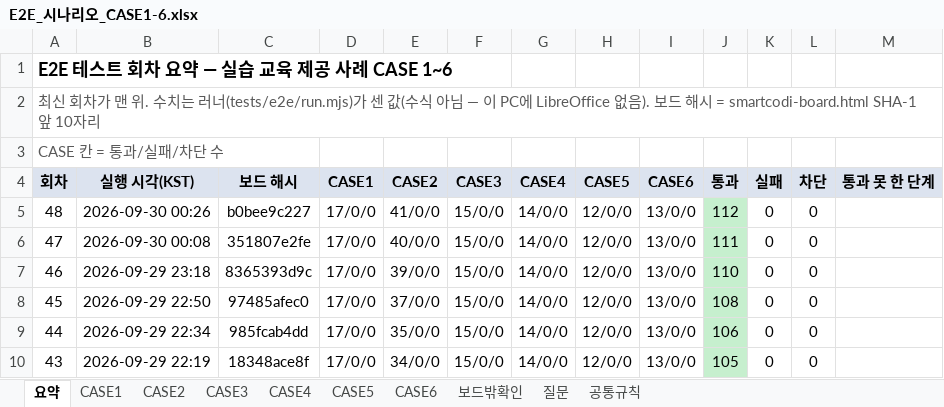
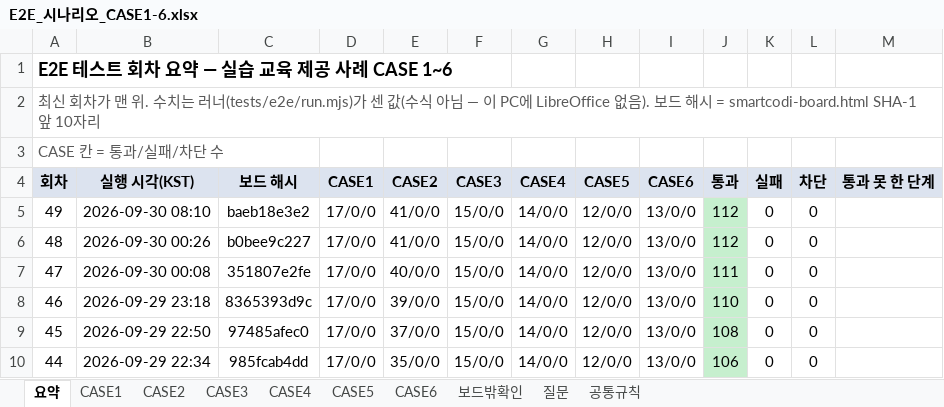
Before and after one commit to smartcodi/smartcodi, an Excel workbook: doc/테스트/E2E_시나리오_CASE1-6.xlsx, sheet 요약, drawn as a sheet; only a part is shown; the shorter side is filled out with more unchanged rows; values as stored, in another font and other column widths than the file's, no borders; the diff names each change by its address in the sheet, - before the commit and + after, or states it on an @@ line.

```diff
--- a/doc/테스트/E2E_시나리오_CASE1-6.xlsx (sheet 요약)
+++ b/doc/테스트/E2E_시나리오_CASE1-6.xlsx (sheet 요약)
+row 5: 49 | 2026-09-30 08:10 | baeb18e3e2 | 17/0/0 | 41/0/0 | 15/0/0 | 14/0/0 | 12/0/0 | 13/0/0 | 112 | 0 | 0
```
Also changed, not shown: sheet CASE5, sheet CASE6, sheet CASE4, sheet CASE3, sheet CASE1, sheet CASE2.
